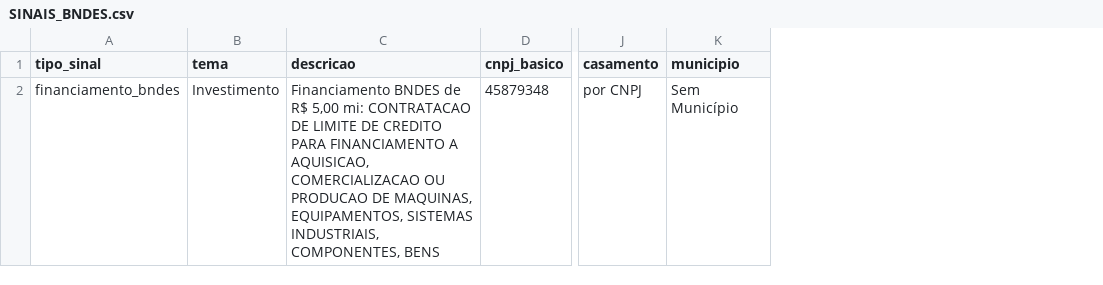
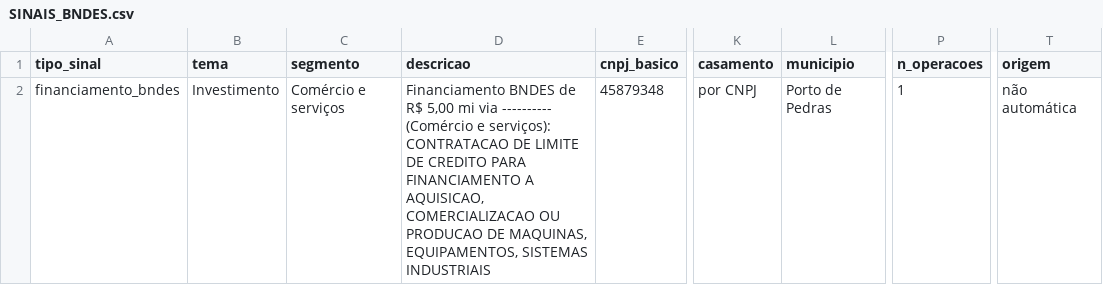
Before and after one commit to wiltonds/AI-Commercial-Intelligence, a CSV file: data/processed/SINAIS_BNDES.csv, drawn as a sheet; only a part is shown, gaps mark what is left out; addresses are those after the commit; the diff names each change by its address in the sheet, - before the commit and + after, or states it on an @@ line.

```diff
--- a/data/processed/SINAIS_BNDES.csv
+++ b/data/processed/SINAIS_BNDES.csv
+column C (segmento), row 2: Comércio e serviços
+column P (n_operacoes), row 2: 1
+column T (origem), row 2: não automática
-D2 (descricao): …R$ 5,00 mi: CONTRATACAO DE LIMITE DE CREDITO PARA FINANCIAMENTO A AQUISICAO, COMERCIALIZACAO OU PRODUCAO DE MAQUINAS, EQUIPAMENTOS, SISTEMAS INDUSTRIAIS, COMPONENTES, BENS
+D2 (descricao): …R$ 5,00 mi via ---------- (Comércio e serviços): CONTRATACAO DE LIMITE DE CREDITO PARA FINANCIAMENTO A AQUISICAO, COMERCIALIZACAO OU PRODUCAO DE MAQUINAS, EQUIPAMENTOS, SISTEMAS INDUSTRIAIS
-L2 (municipio): Sem Município
+L2 (municipio): Porto de Pedras
```
Also changed, not shown: data/processed/LOG_FONTES_bndes.csv, data/processed/LOG_FONTES_ibge_cadeias.csv, 3 other files.
